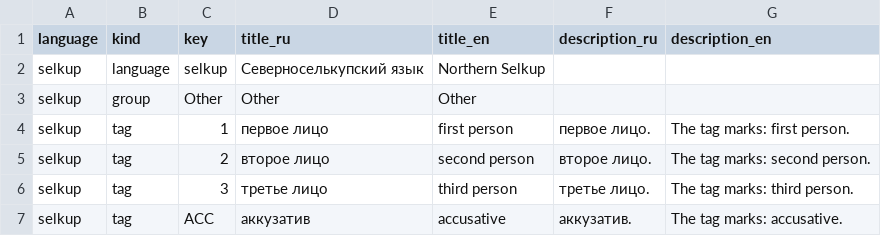
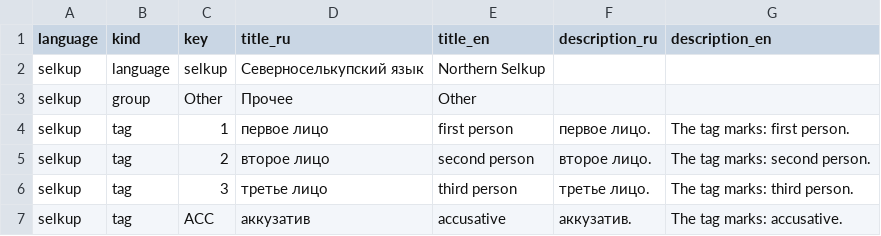
Before and after one commit to vantral/selkup_normal_backup, a CSV file: conf/landing_annotations.csv, drawn as a sheet; only a part is shown.

Commit message:
Normalize annotation translations and disclosure layout

```diff
--- a/conf/landing_annotations.csv
+++ b/conf/landing_annotations.csv
@@ -2,3 +2,3 @@
 selkup,language,selkup,Северноселькупский язык,Northern Selkup,,
-selkup,group,Other,Other,Other,,
+selkup,group,Other,Прочее,Other,,
 selkup,tag,1,первое лицо,first person,первое лицо.,The tag marks: first person.
```
Also changed, not shown: 7 other files.
